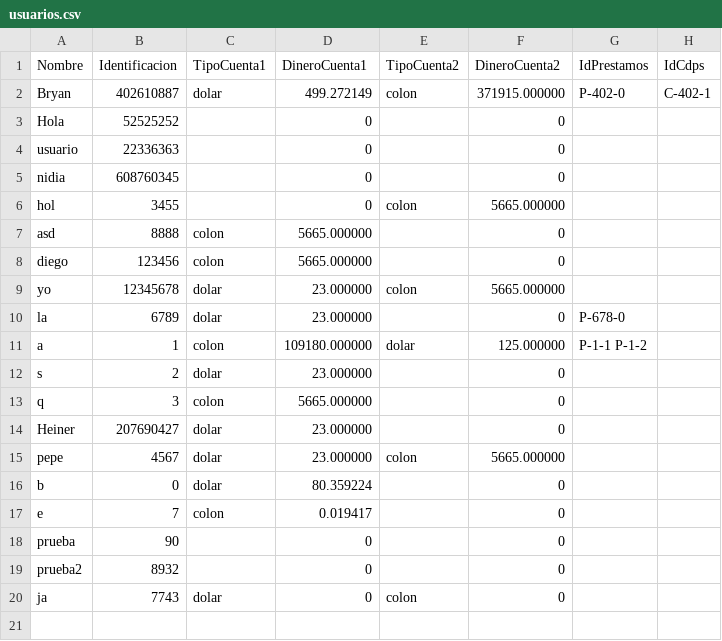
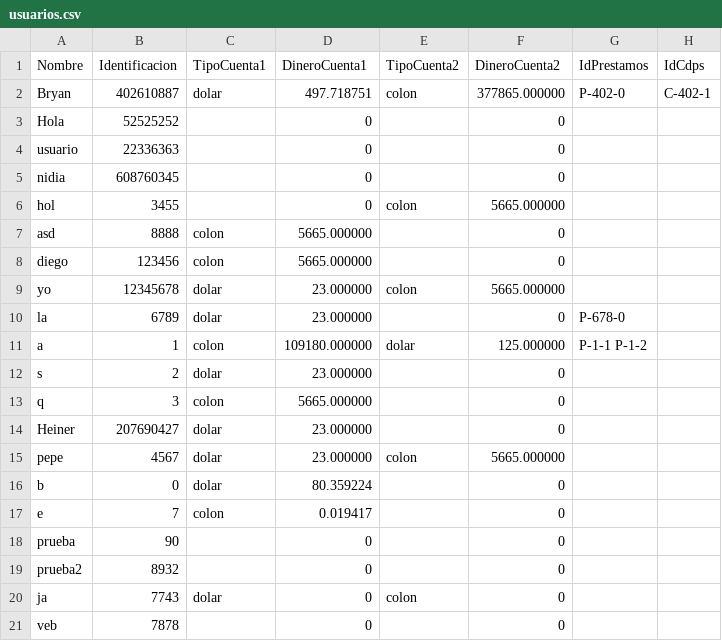
Before and after one commit to bryanco03/ie0217-proyecto, a CSV file: datos/usuarios.csv, drawn as a sheet.

```diff
--- a/datos/usuarios.csv
+++ b/datos/usuarios.csv
@@ -1,3 +1,3 @@
 Nombre,Identificacion,TipoCuenta1,DineroCuenta1,TipoCuenta2,DineroCuenta2,IdPrestamos,IdCdps
-Bryan,402610887,dolar,499.272149,colon,371915.000000, P-402-0 , C-402-1
+Bryan,402610887,dolar,497.718751,colon,377865.000000, P-402-0 , C-402-1
 Hola,52525252, ,0, ,0, ,
@@ -20 +20,2 @@ prueba2,8932, ,0, ,0, ,
 ja,7743,dolar,0,colon,0, ,
+veb,7878, ,0, ,0, ,
```
Also changed, not shown: 4 other files.
